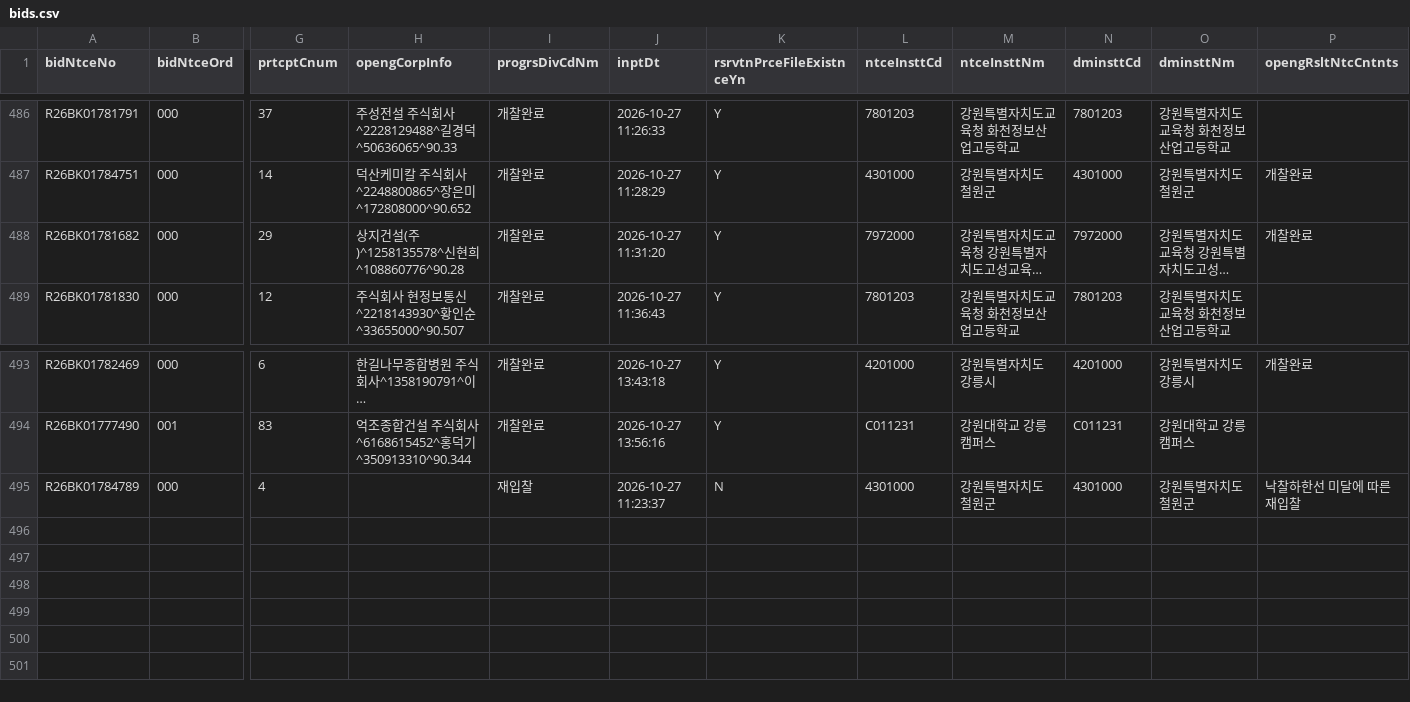
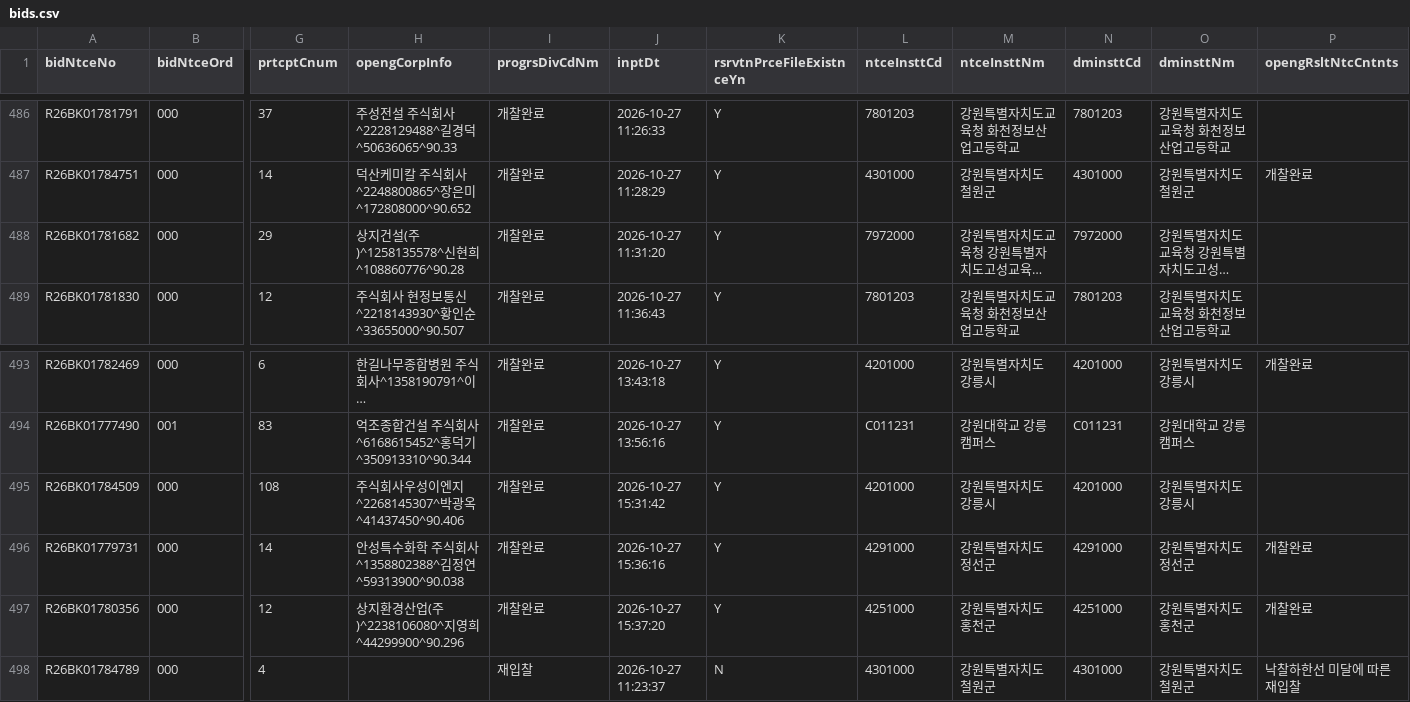
Before and after one commit to whereisjg/g2b-bid-data, a CSV file: data/2026-10/bids.csv, drawn as a sheet; only a part is shown, gaps mark what is left out; long unchanged cells end in …; rows hold the shown columns only; the diff names each change by its address in the sheet, - before the commit and + after, or states it on an @@ line.

```diff
--- a/data/2026-10/bids.csv
+++ b/data/2026-10/bids.csv
-P488 (opengRsltNtcCntnts): 개찰완료
+P488 (opengRsltNtcCntnts): (empty)
+row 495: R26BK01784509 | 000 | 108 | 주식회사우성이엔지^2268145307^박광옥^41437450^90.406 | 개찰완료 | 2026-10-27 15:31:42 | Y | 4201000 | 강원특별자치도 강릉시 | 4201000 | 강원특별자치도 강릉시
+row 496: R26BK01779731 | 000 | 14 | 안성특수화학 주식회사^1358802388^김정연^59313900^90.038 | 개찰완료 | 2026-10-27 15:36:16 | Y | 4291000 | 강원특별자치도 정선군 | 4291000 | 강원특별자치도 정선군 | 개찰완료
+row 497: R26BK01780356 | 000 | 12 | 상지환경산업(주)^2238106080^지영희^44299900^90.296 | 개찰완료 | 2026-10-27 15:37:20 | Y | 4251000 | 강원특별자치도 홍천군 | 4251000 | 강원특별자치도 홍천군 | 개찰완료
```
Also changed, not shown: data/2026-10/notices.csv, logs/net_health.csv, 13 other files.
